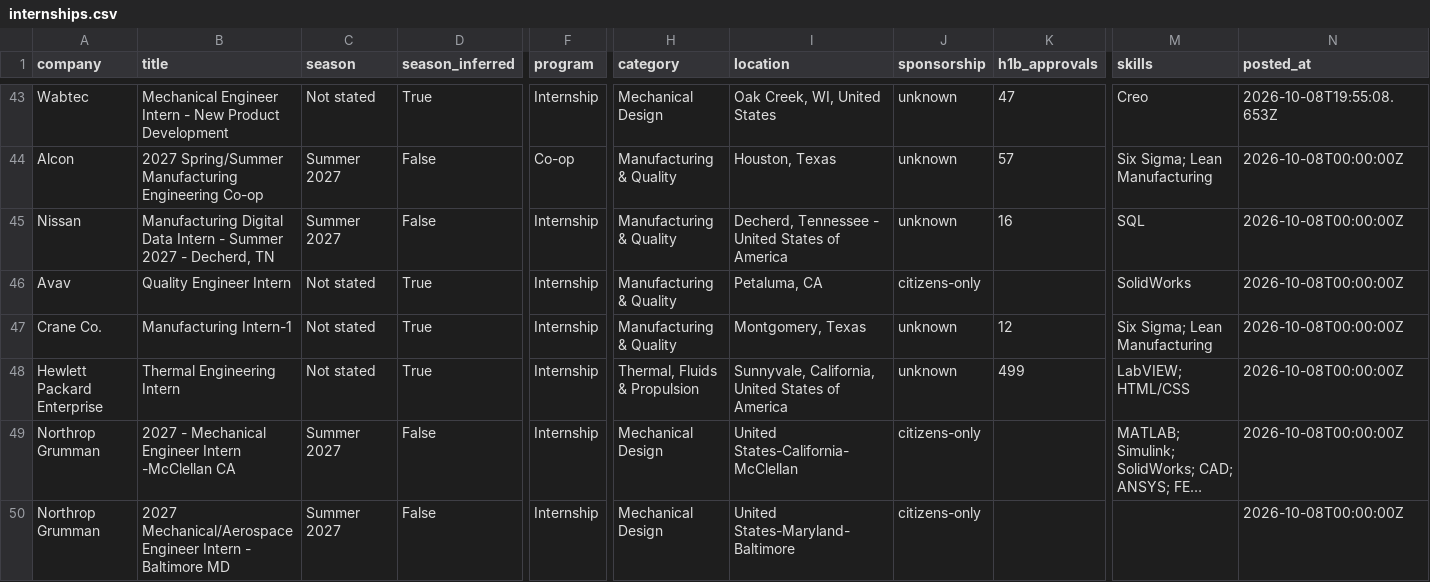
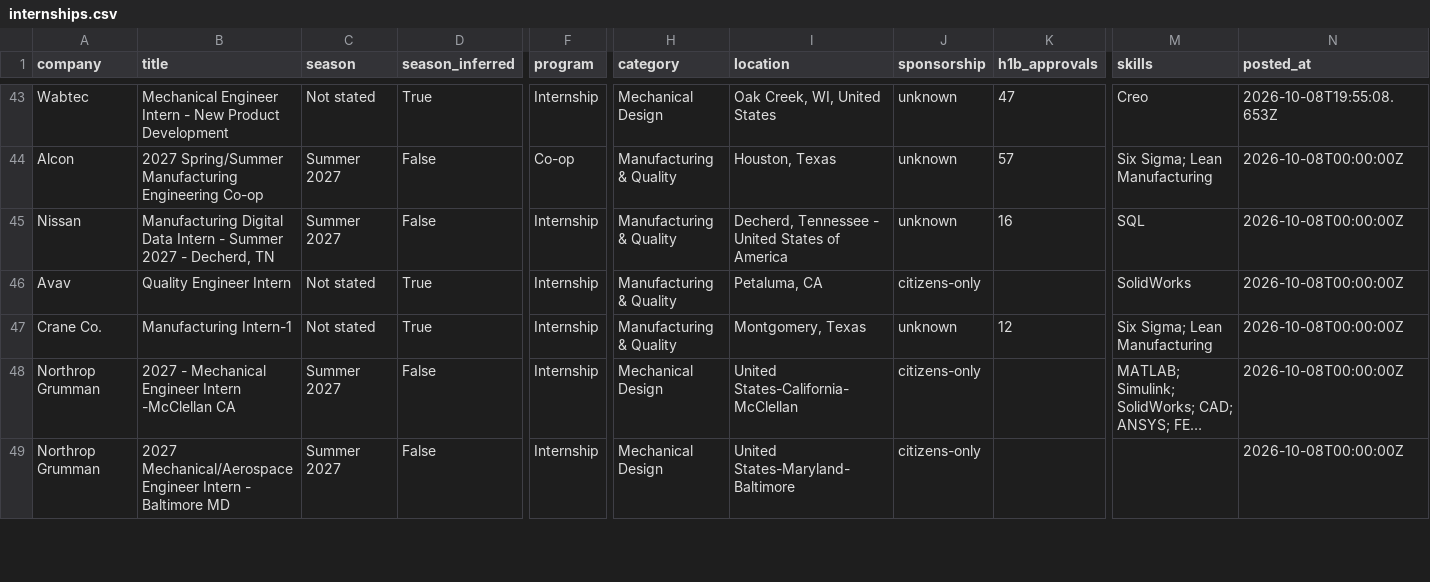
Before and after one commit to pranavd1437/mechanical-aerospace-internship-engine, a CSV file: data/internships.csv, drawn as a sheet; only a part is shown, gaps mark what is left out; long unchanged cells end in …; removed rows and columns are numbered as before the commit, all else as after; rows hold the shown columns only; the diff covers the shown part only; the diff names each change by its address in the sheet, - before the commit and + after, or states it on an @@ line.

```diff
--- a/data/internships.csv
+++ b/data/internships.csv
-row 48: Hewlett Packard Enterprise | Thermal Engineering Intern | Not stated | True | Internship | Thermal, Fluids & Propulsion | Sunnyvale, California, United States of America | unknown | 499 | LabVIEW; HTML/CSS | 2026-10-08T00:00:00Z
```
Also changed, not shown: 5 removed rows and 3 moved rows elsewhere in this file, docs/internships.csv, 12 other files.
